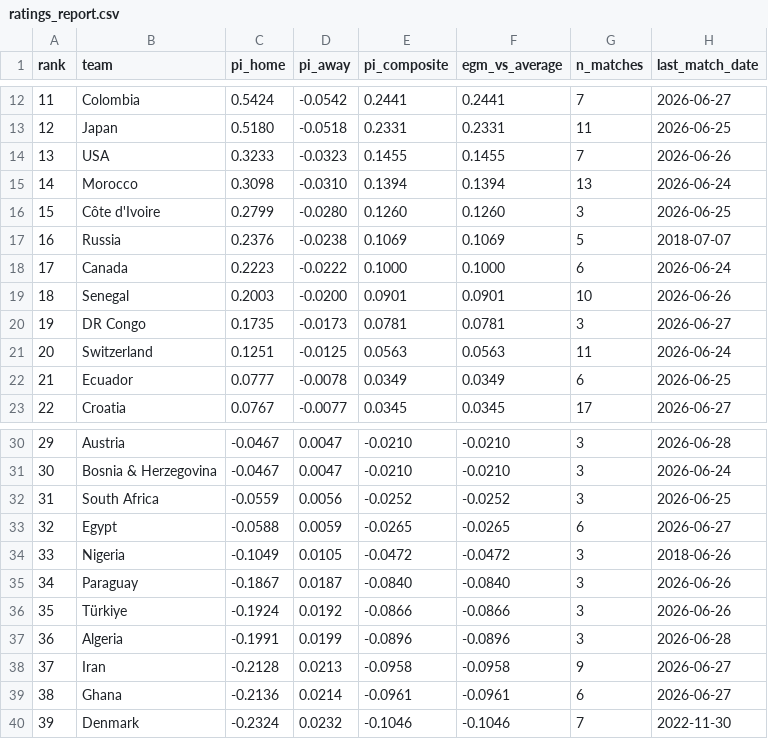
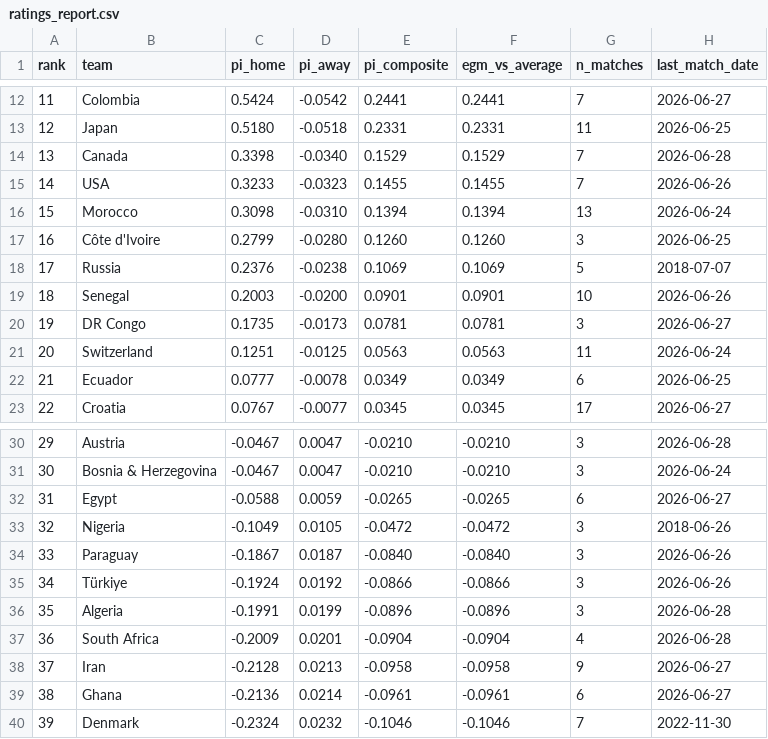
Before and after one commit to Risky-Scout/worldcup2026-model, a CSV file: pi-ratings/ratings_report.csv, drawn as a sheet; only a part is shown, gaps mark what is left out; removed rows and columns are numbered as before the commit, all else as after; the diff names each change by its address in the sheet, - before the commit and + after, or states it on an @@ line.

```diff
--- a/pi-ratings/ratings_report.csv
+++ b/pi-ratings/ratings_report.csv
+row 14: 13 | Canada | 0.3398 | -0.0340 | 0.1529 | 0.1529 | 7 | 2026-06-28
@@ column A (rank) renumbered between rows 15 and 36 @@
-row 18: 17 | Canada | 0.2223 | -0.0222 | 0.1000 | 0.1000 | 6 | 2026-06-24
-row 32: 31 | South Africa | -0.0559 | 0.0056 | -0.0252 | -0.0252 | 3 | 2026-06-25
+row 37: 36 | South Africa | -0.2009 | 0.0201 | -0.0904 | -0.0904 | 4 | 2026-06-28
```
Also changed, not shown: pi-ratings/calibration_log.csv, 36 other files.
